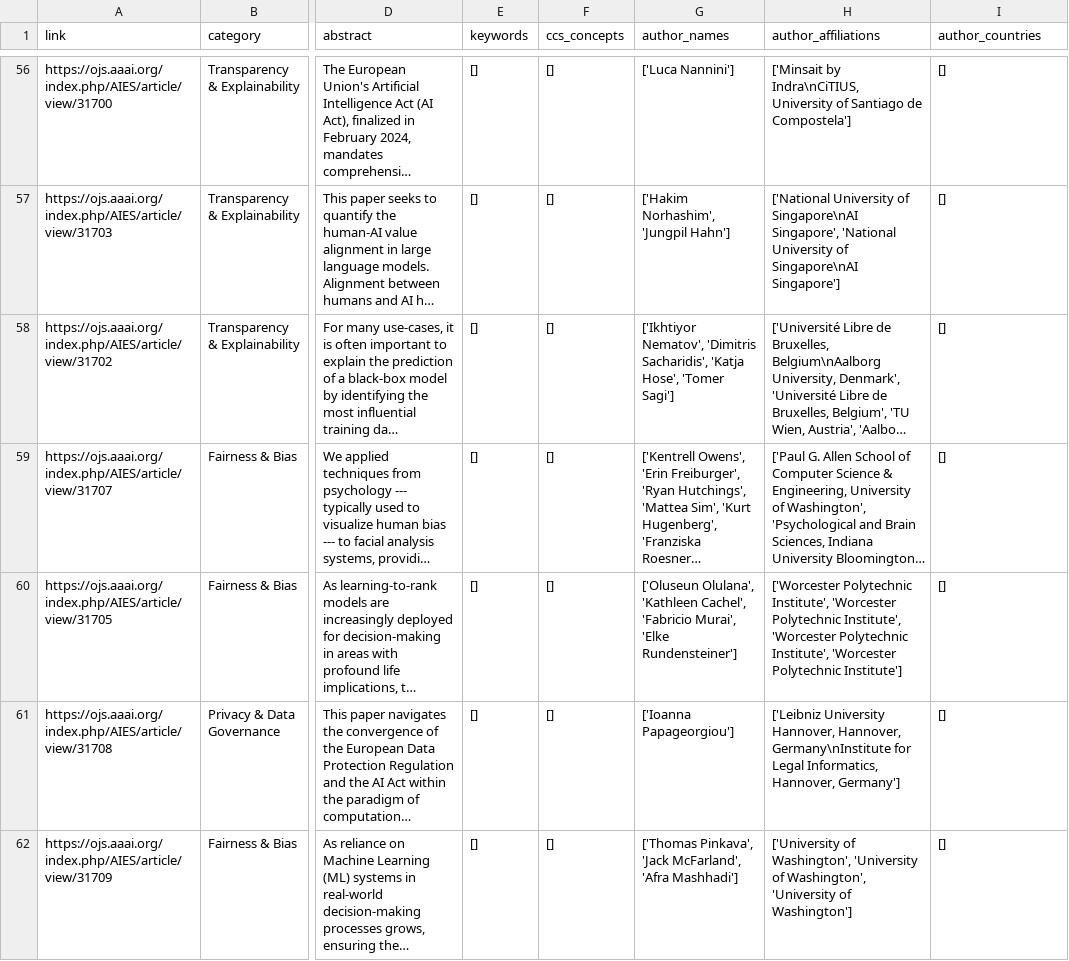
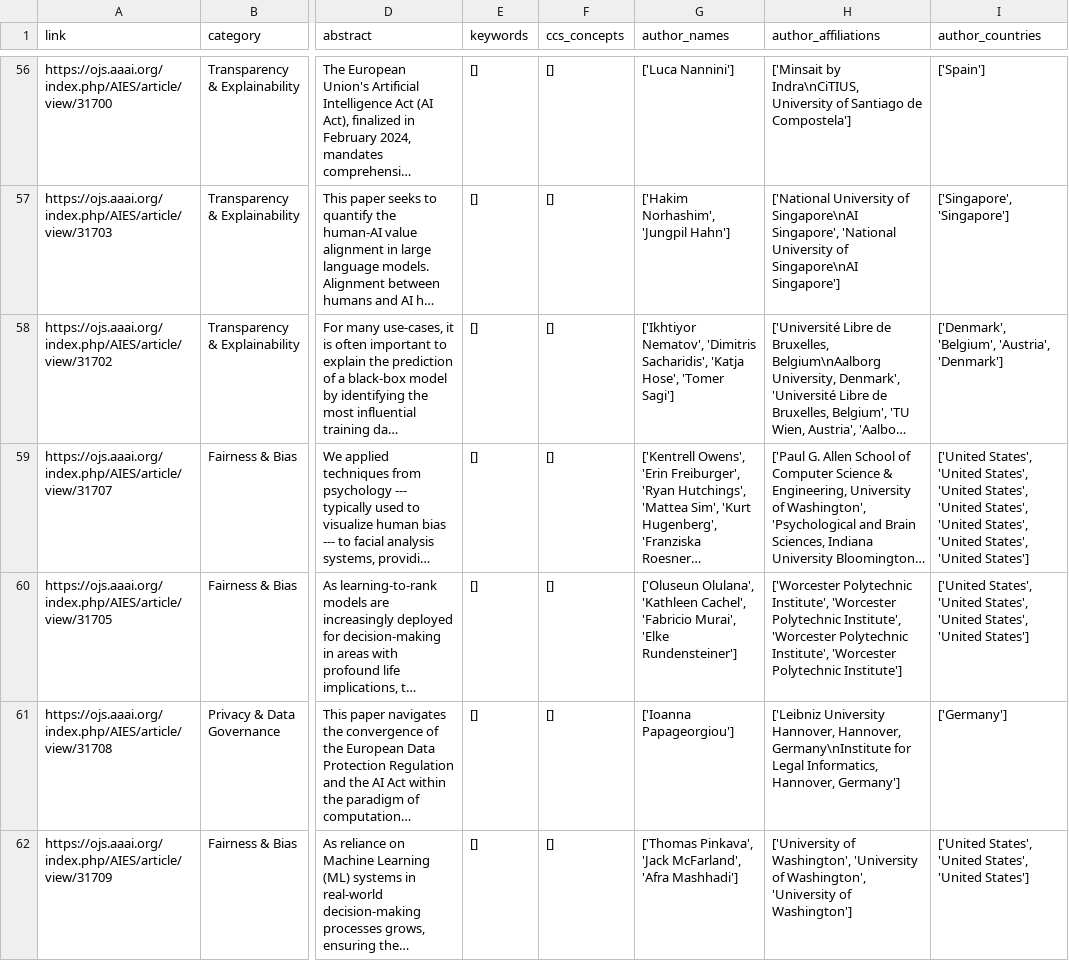
Before and after one commit to andrewcshi/ai-index-2025, a CSV file: data/aies_papers.csv, drawn as a sheet; only a part is shown, gaps mark what is left out; long unchanged cells end in …; the diff covers the shown part only; the diff names each change by its address in the sheet, - before the commit and + after, or states it on an @@ line.

```diff
--- a/data/aies_papers.csv
+++ b/data/aies_papers.csv
-I56 (author_countries): []
+I56 (author_countries): ['Spain']
-I57 (author_countries): []
+I57 (author_countries): ['Singapore', 'Singapore']
-I58 (author_countries): []
+I58 (author_countries): ['Denmark', 'Belgium', 'Austria', 'Denmark']
-I59 (author_countries): []
+I59 (author_countries): ['United States', 'United States', 'United States', 'United States', 'United States', 'United States', 'United States']
-I60 (author_countries): []
+I60 (author_countries): ['United States', 'United States', 'United States', 'United States']
-I61 (author_countries): []
+I61 (author_countries): ['Germany']
-I62 (author_countries): []
+I62 (author_countries): ['United States', 'United States', 'United States']
```
Also changed, not shown: 88 edited cells elsewhere in this file, 1 other file.
